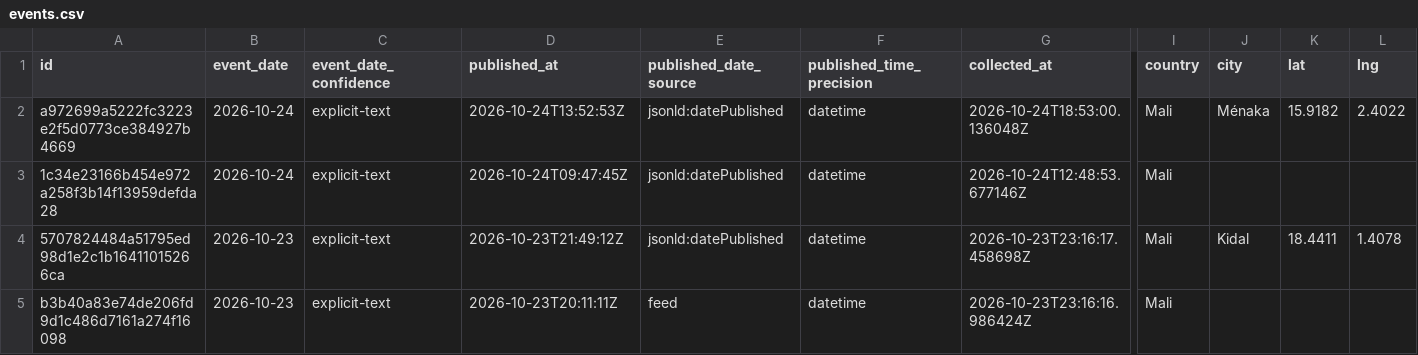
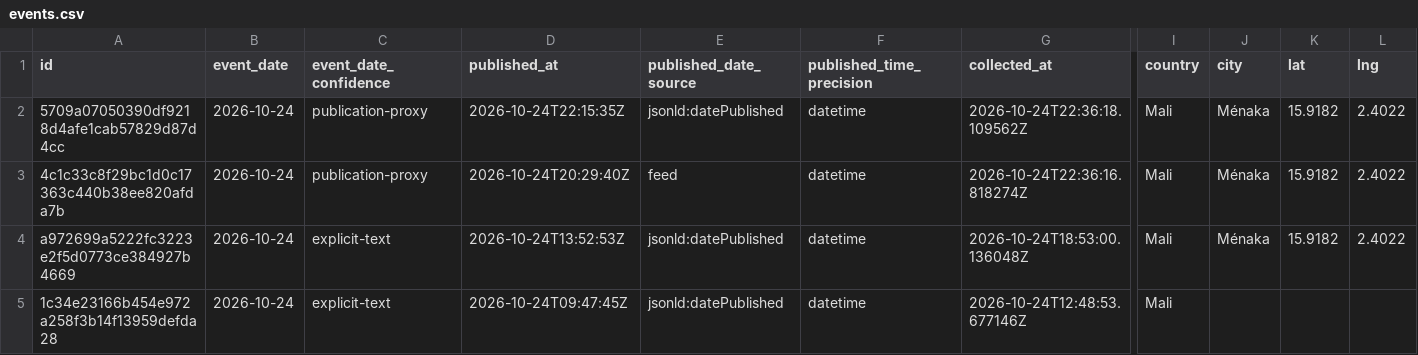
Before and after one commit to mosescosta33/sahel-data-collection, a CSV file: data/events.csv, drawn as a sheet; only a part is shown, gaps mark what is left out; the shorter side is filled out with more unchanged rows; rows hold the shown columns only; the diff names each change by its address in the sheet, - before the commit and + after, or states it on an @@ line.

```diff
--- a/data/events.csv
+++ b/data/events.csv
+row 2: 5709a07050390df9218d4afe1cab57829d87d4cc | 2026-10-24 | publication-proxy | 2026-10-24T22:15:35Z | jsonld:datePublished | datetime | 2026-10-24T22:36:18.109562Z | Mali | Ménaka | 15.9182 | 2.4022
+row 3: 4c1c33c8f29bc1d0c17363c440b38ee820afda7b | 2026-10-24 | publication-proxy | 2026-10-24T20:29:40Z | feed | datetime | 2026-10-24T22:36:16.818274Z | Mali | Ménaka | 15.9182 | 2.4022
```
Also changed, not shown: 18 other files.
